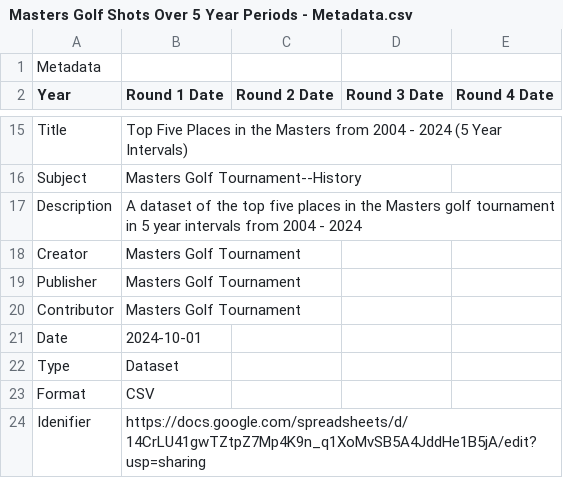
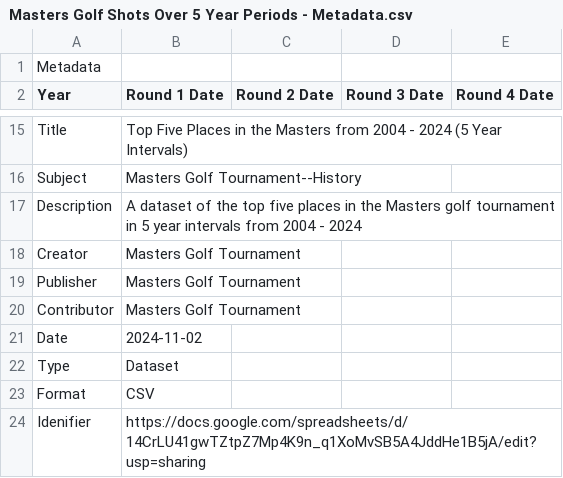
Before and after one commit to baileyfcross/MastersScores, a CSV file: Masters Golf Shots Over 5 Year Periods - Metadata.csv, drawn as a sheet; only a part is shown, gaps mark what is left out.

```diff
--- a/Masters Golf Shots Over 5 Year Periods - Metadata.csv
+++ b/Masters Golf Shots Over 5 Year Periods - Metadata.csv
@@ -20,3 +20,3 @@ Publisher,Masters Golf Tournament,,,
 Contributor,Masters Golf Tournament,,,
-Date,2024-10-01,,,
+Date,2024-11-02,,,
 Type,Dataset,,,
```
Also changed, not shown: 7 other files.
